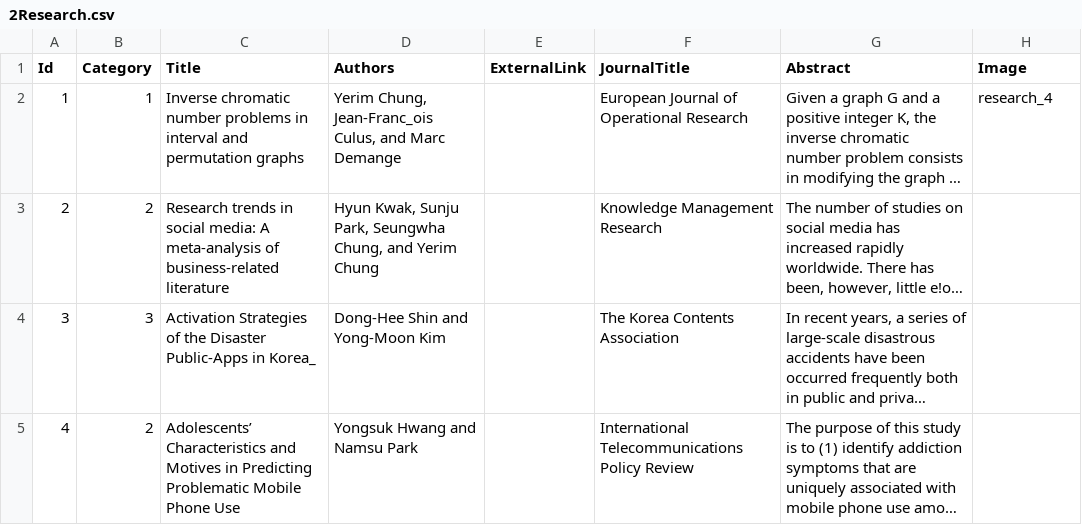
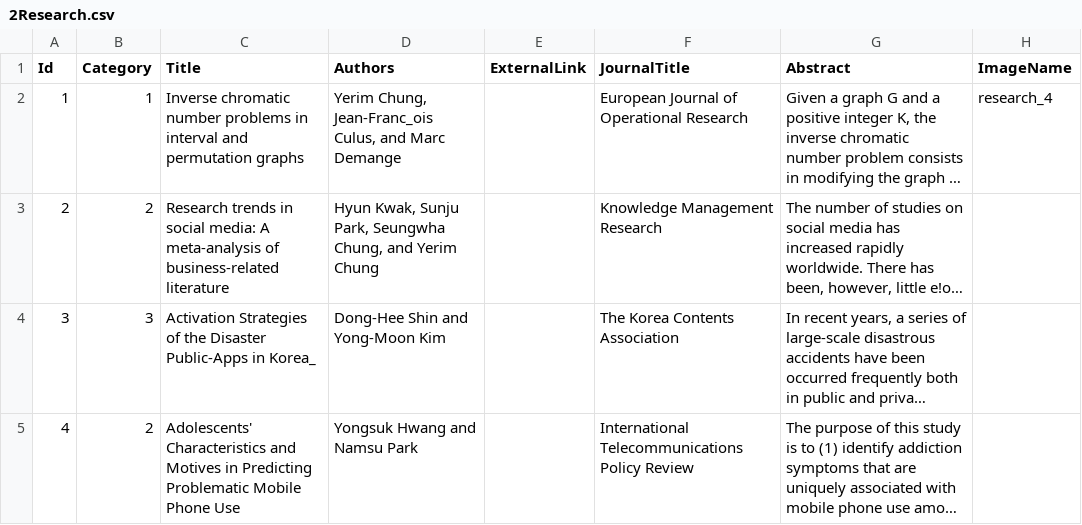
Before and after one commit to geonsik-yu/CDS_files, a CSV file: YonseiCDS/2Research.csv, drawn as a sheet; long unchanged cells end in …; the diff names each change by its address in the sheet, - before the commit and + after, or states it on an @@ line.

```diff
--- a/YonseiCDS/2Research.csv
+++ b/YonseiCDS/2Research.csv
-H1: Image
+H1: ImageName
-C5 (Title): Adolescents’ Characteristics and…
+C5 (Title): Adolescents' Characteristics and…
```
Also changed, not shown: 36 other files.
